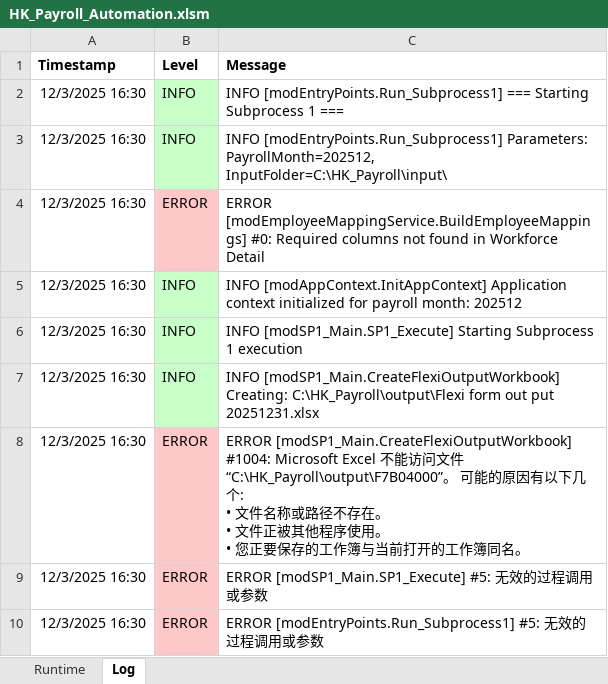
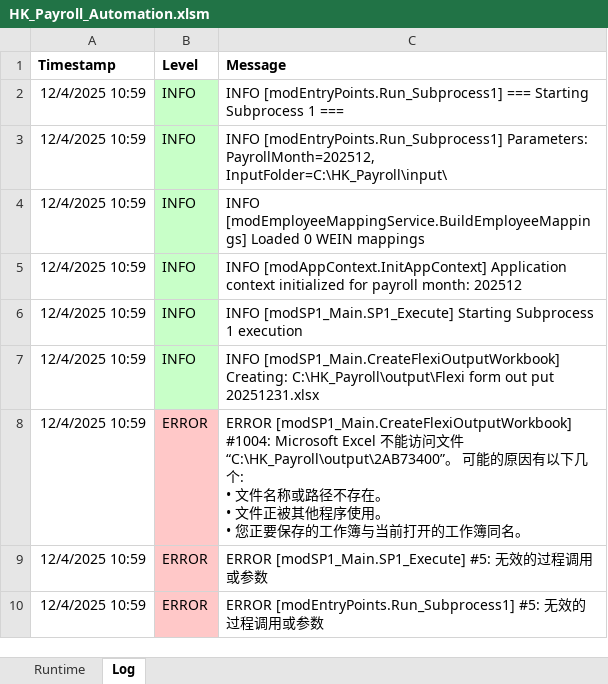
Before and after one commit to imaxwel/gzt-payroll-pad-vba-v2, an Excel workbook: code/HK_Payroll_Automation.xlsm, sheet Log, drawn as a sheet; values as stored, in another font and other column widths than the file's, no borders; removed rows and columns are numbered as before the commit, all else as after; the diff names each change by its address in the sheet, - before the commit and + after, or states it on an @@ line.

```diff
--- a/code/HK_Payroll_Automation.xlsm (sheet Log)
+++ b/code/HK_Payroll_Automation.xlsm (sheet Log)
-A2:A3 (Timestamp): 12/3/2025 16:30
+A2:A3 (Timestamp): 12/4/2025 10:59
-row 4: 12/3/2025 16:30 | ERROR | ERROR [modEmployeeMappingService.BuildEmployeeMappings] #0: Required columns not found in Workforce Detail
+row 4: 12/4/2025 10:59 | INFO | INFO [modEmployeeMappingService.BuildEmployeeMappings] Loaded 0 WEIN mappings
-A5:A10 (Timestamp): 12/3/2025 16:30
+A5:A10 (Timestamp): 12/4/2025 10:59
-C8 (Message): …访问文件“C:\HK_Payroll\output\F7B04000”。 可能…
+C8 (Message): …访问文件“C:\HK_Payroll\output\2AB73400”。 可能…
```
Also changed, not shown: 23 other files.
